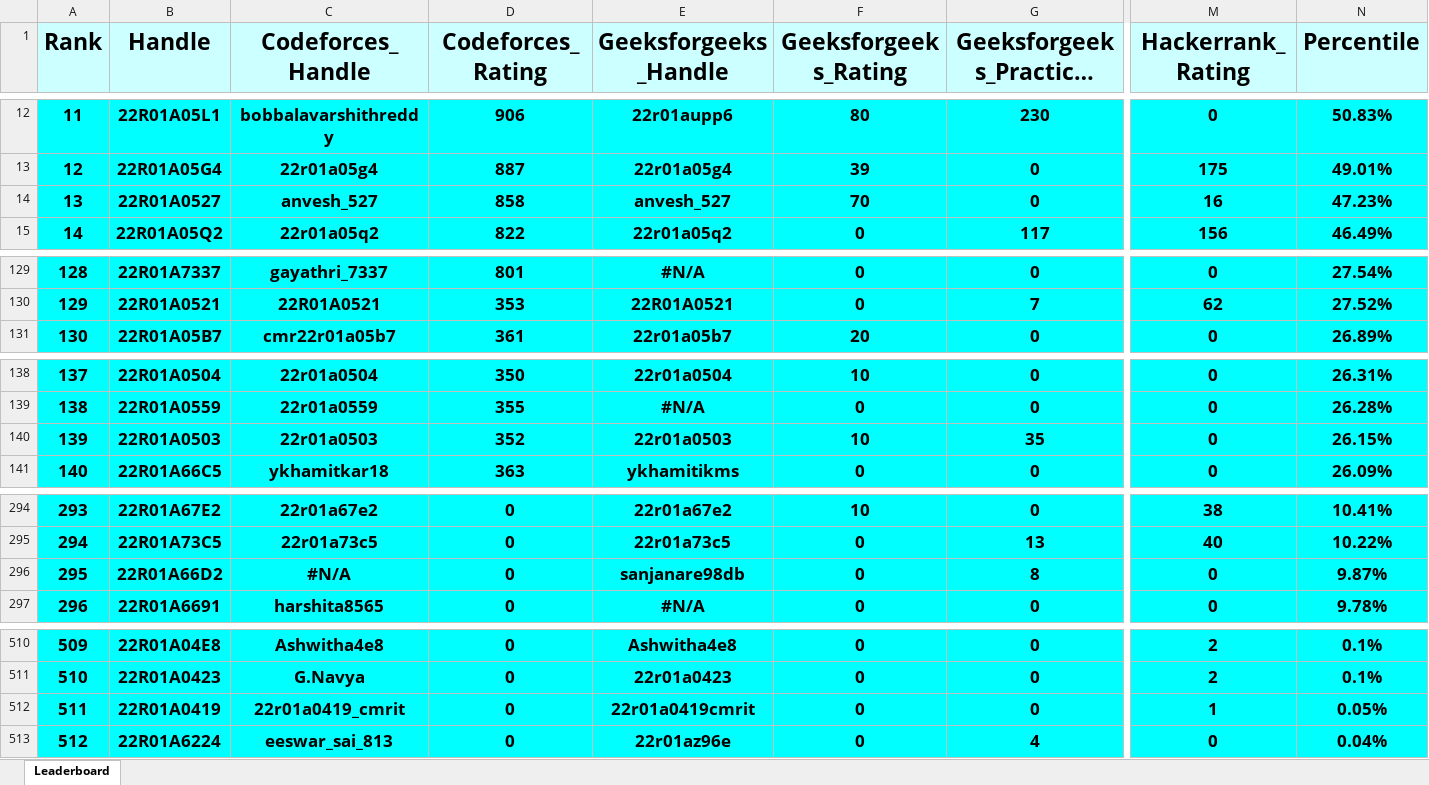
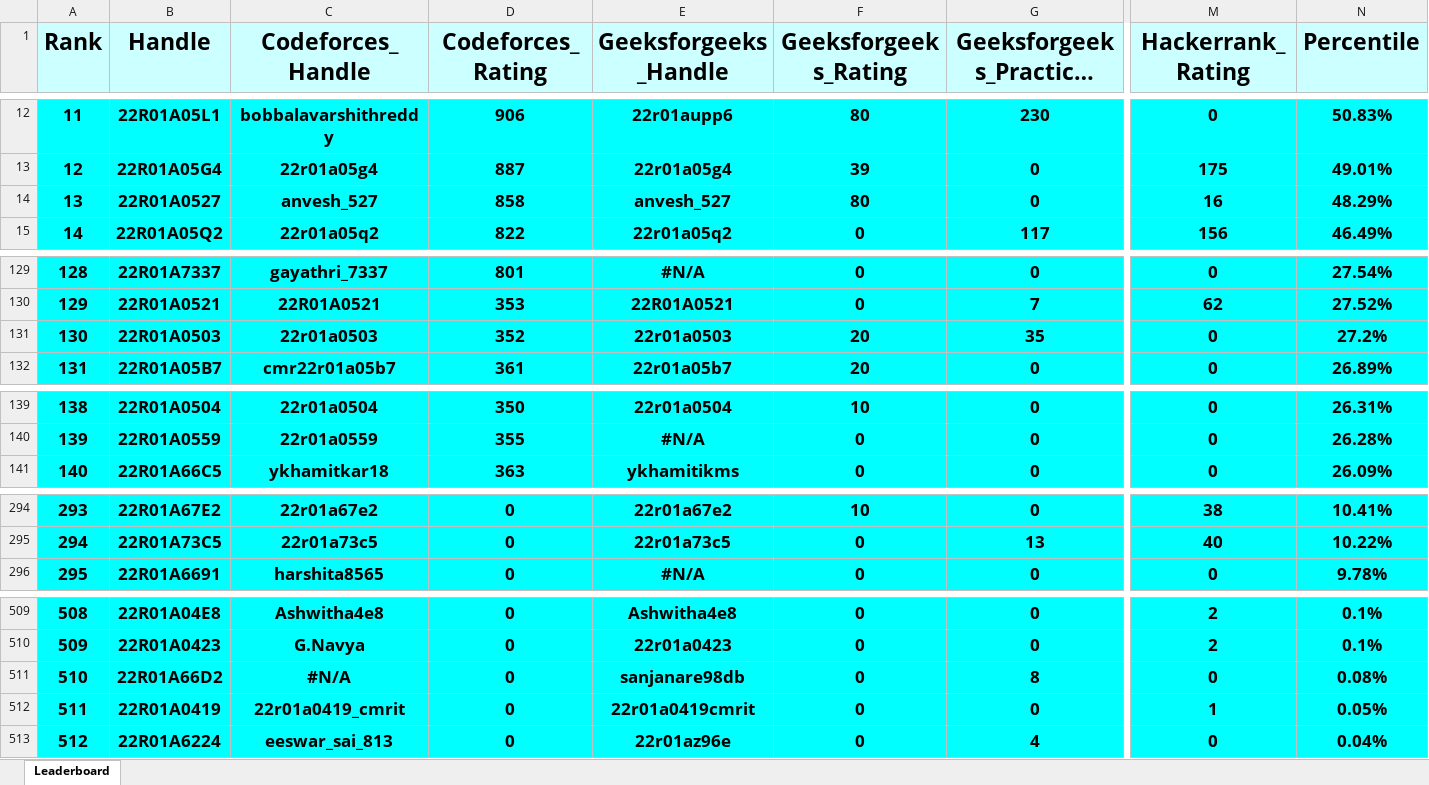
Before and after one commit to dog-broad/CMRIT2026Leaderboard, an Excel workbook: Leaderboards/CurrentCMRITLeaderboard2026.xlsx, sheet Leaderboard, drawn as a sheet; only a part is shown, gaps mark what is left out; long unchanged cells end in …; values as stored, in another font and other column widths than the file's, no borders; removed rows and columns are numbered as before the commit, all else as after; rows hold the shown columns only; the diff covers the shown part only; the diff names each change by its address in the sheet, - before the commit and + after, or states it on an @@ line.

```diff
--- a/Leaderboards/CurrentCMRITLeaderboard2026.xlsx (sheet Leaderboard)
+++ b/Leaderboards/CurrentCMRITLeaderboard2026.xlsx (sheet Leaderboard)
@@ column A (Rank) renumbered between rows 7 and 510 @@
-F14 (Geeksforgeeks_Rating): 70
+F14 (Geeksforgeeks_Rating): 80
-N14 (Percentile): 47.23%
+N14 (Percentile): 48.29%
+row 131: 130 | 22R01A0503 | 22r01a0503 | 352 | 22r01a0503 | 20 | 35 | 0 | 27.2%
-row 140: 139 | 22R01A0503 | 22r01a0503 | 352 | 22r01a0503 | 10 | 35 | 0 | 26.15%
-row 296: 295 | 22R01A66D2 | #N/A | 0 | sanjanare98db | 0 | 8 | 0 | 9.87%
+row 511: 510 | 22R01A66D2 | #N/A | 0 | sanjanare98db | 0 | 8 | 0 | 0.08%
```
Also changed, not shown: 4 added rows, 4 removed rows and 2 edited cells elsewhere in this sheet.
